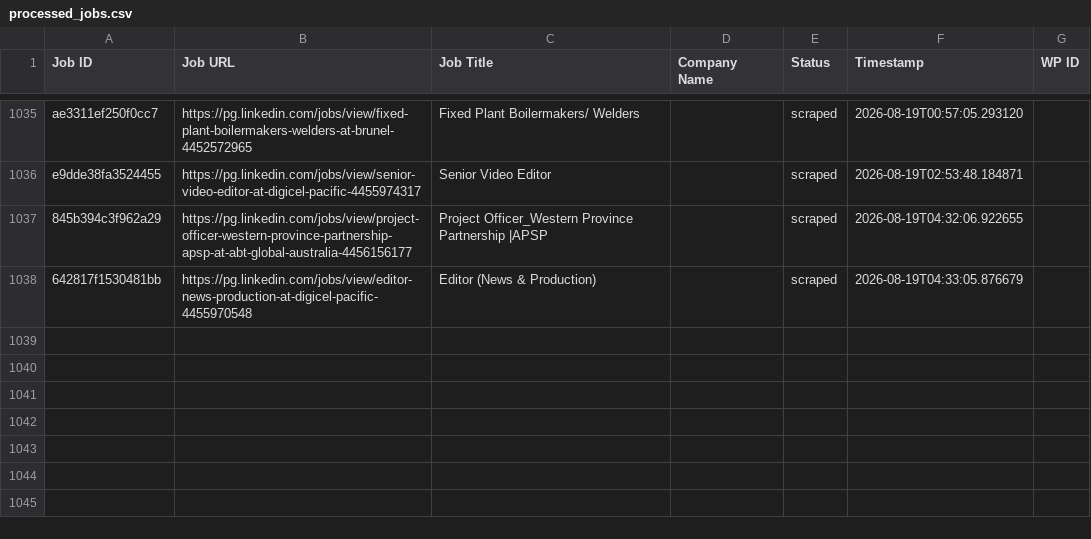
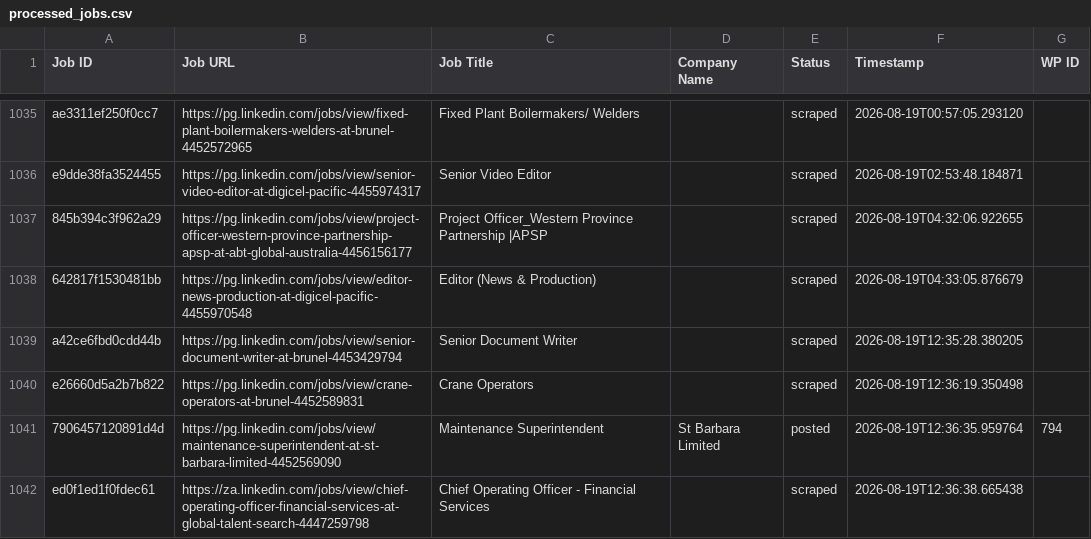
Before and after one commit to innovationinc2000/pg, a CSV file: processed_jobs.csv, drawn as a sheet; only a part is shown, gaps mark what is left out.

```diff
--- a/processed_jobs.csv
+++ b/processed_jobs.csv
@@ -1077 +1077,5 @@ e9dde38fa3524455,https://pg.linkedin.com/jobs/view/senior-video-editor-at-digice
 642817f1530481bb,https://pg.linkedin.com/jobs/view/editor-news-production-at-digicel-pacific-4455970548,Editor (News & Production),,scraped,2026-08-19T04:33:05.876679,
+a42ce6fbd0cdd44b,https://pg.linkedin.com/jobs/view/senior-document-writer-at-brunel-4453429794,Senior Document Writer,,scraped,2026-08-19T12:35:28.380205,
+e26660d5a2b7b822,https://pg.linkedin.com/jobs/view/crane-operators-at-brunel-4452589831,Crane Operators,,scraped,2026-08-19T12:36:19.350498,
+7906457120891d4d,https://pg.linkedin.com/jobs/view/maintenance-superintendent-at-st-barbara-limited-4452569090,Maintenance  Superintendent,St Barbara Limited,posted,2026-08-19T12:36:35.959764,794
+ed0f1ed1f0fdec61,https://za.linkedin.com/jobs/view/chief-operating-officer-financial-services-at-global-talent-search-4447259798,Chief Operating Officer - Financial Services,,scraped,2026-08-19T12:36:38.665438,
```
